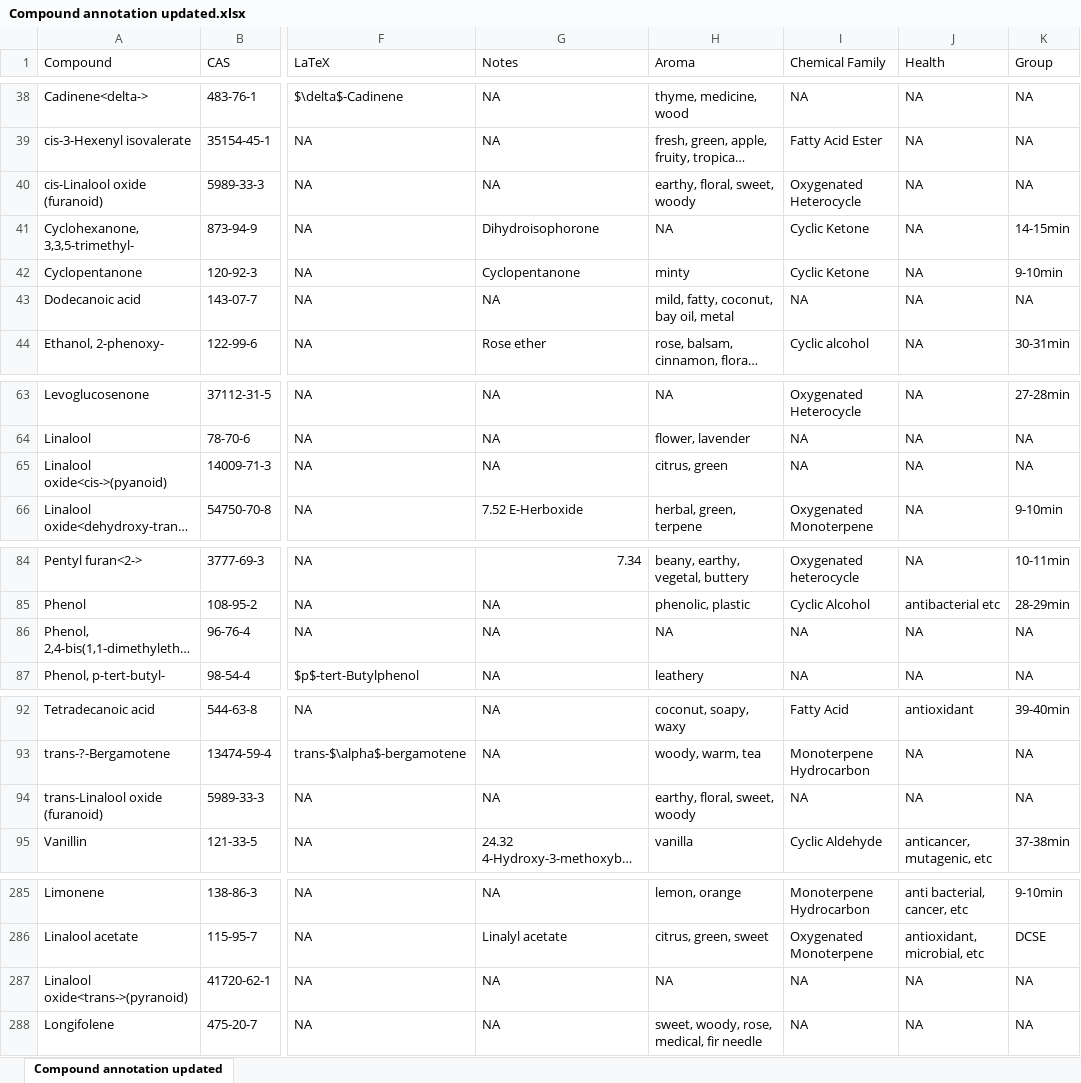
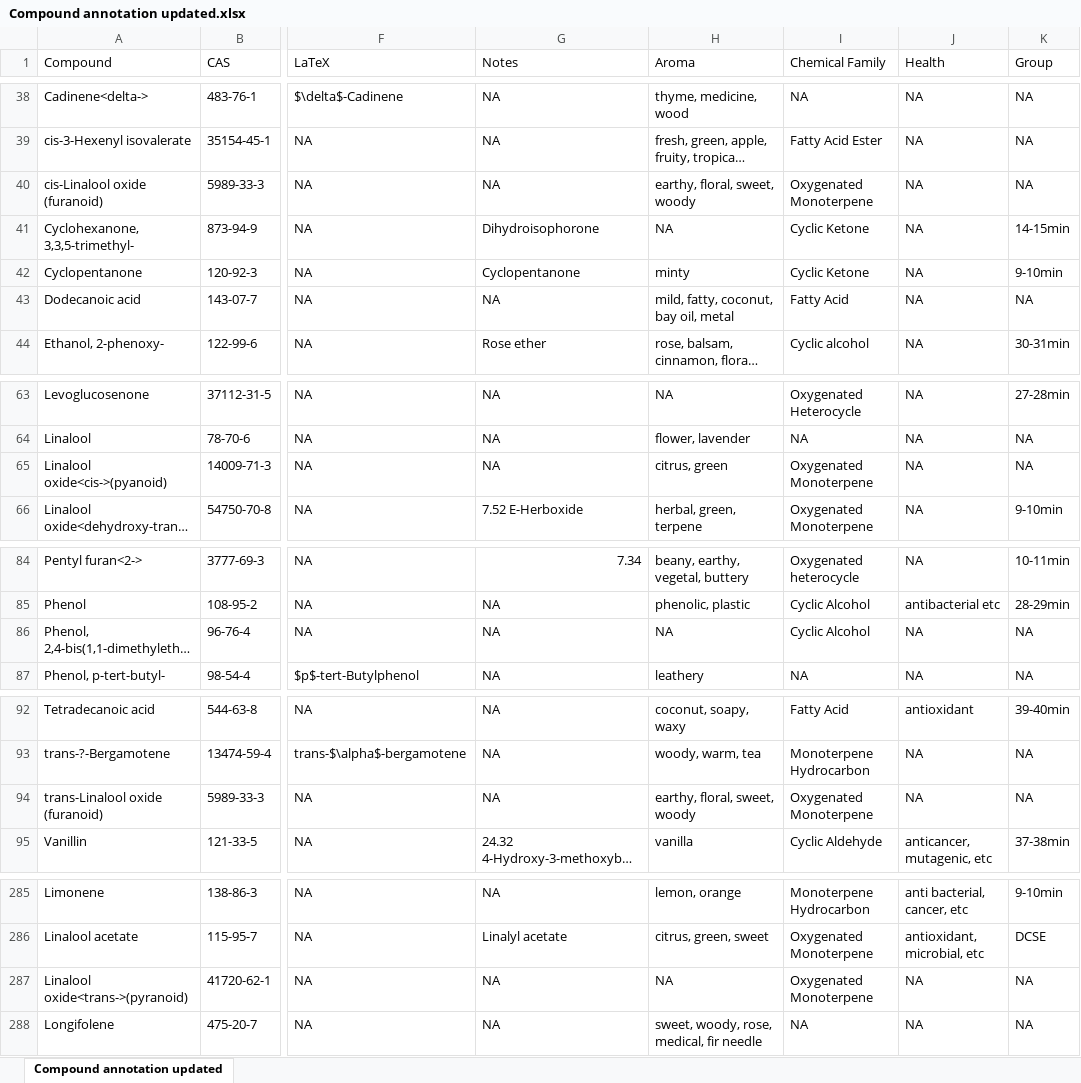
Before and after one commit to Aariq/leafhopper-manipulative, an Excel workbook: data/cleaned/Compound annotation updated.xlsx, sheet Compound annotation updated, drawn as a sheet; only a part is shown, gaps mark what is left out; long unchanged cells end in …; values as stored, in another font and other column widths than the file's, no borders; the diff names each change by its address in the sheet, - before the commit and + after, or states it on an @@ line.

```diff
--- a/data/cleaned/Compound annotation updated.xlsx (sheet Compound annotation updated)
+++ b/data/cleaned/Compound annotation updated.xlsx (sheet Compound annotation updated)
-I40 (Chemical Family): Oxygenated Heterocycle
+I40 (Chemical Family): Oxygenated Monoterpene
-I43 (Chemical Family): NA
+I43 (Chemical Family): Fatty Acid
-I65 (Chemical Family): NA
+I65 (Chemical Family): Oxygenated Monoterpene
-I86 (Chemical Family): NA
+I86 (Chemical Family): Cyclic Alcohol
-I94 (Chemical Family): NA
+I94 (Chemical Family): Oxygenated Monoterpene
-I287 (Chemical Family): NA
+I287 (Chemical Family): Oxygenated Monoterpene
```
Also changed, not shown: 4 other files.
